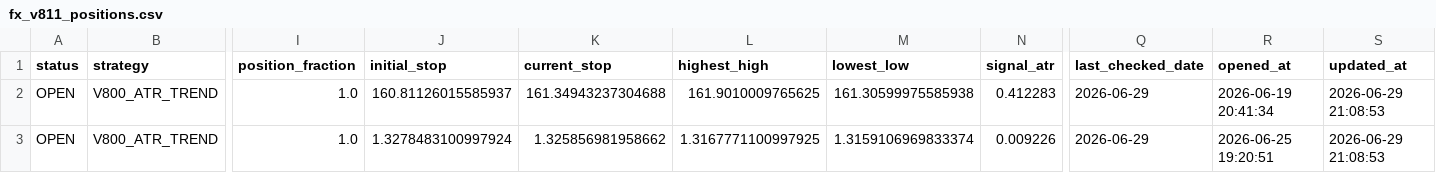
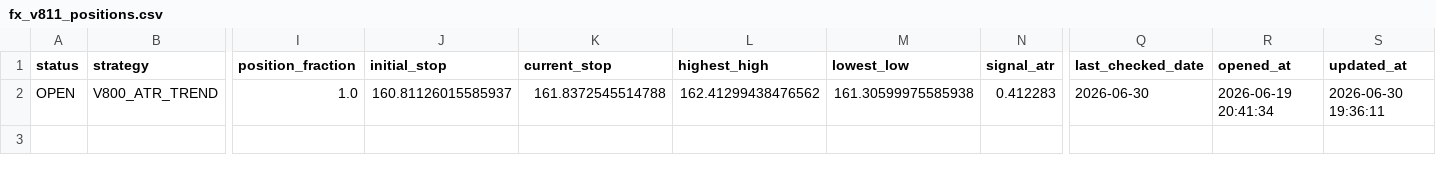
Before and after one commit to pengin01/Fx-Trade-System, a CSV file: fx_v811_positions.csv, drawn as a sheet; only a part is shown, gaps mark what is left out; rows hold the shown columns only; the diff names each change by its address in the sheet, - before the commit and + after, or states it on an @@ line.

```diff
--- a/fx_v811_positions.csv
+++ b/fx_v811_positions.csv
-K2 (current_stop): 161.34943237304688
+K2 (current_stop): 161.8372545514788
-L2 (highest_high): 161.9010009765625
+L2 (highest_high): 162.41299438476562
-Q2 (last_checked_date): 2026-06-29
+Q2 (last_checked_date): 2026-06-30
-S2 (updated_at): 2026-06-29 21:08:53
+S2 (updated_at): 2026-06-30 19:36:11
-row 3: OPEN | V800_ATR_TREND | 1.0 | 1.3278483100997924 | 1.325856981958662 | 1.3167771100997925 | 1.3159106969833374 | 0.009226 | 2026-06-29 | 2026-06-25 19:20:51 | 2026-06-29 21:08:53
```
Also changed, not shown: fx_v811_equity.csv, fx_v811_trades.csv, 5 other files.
